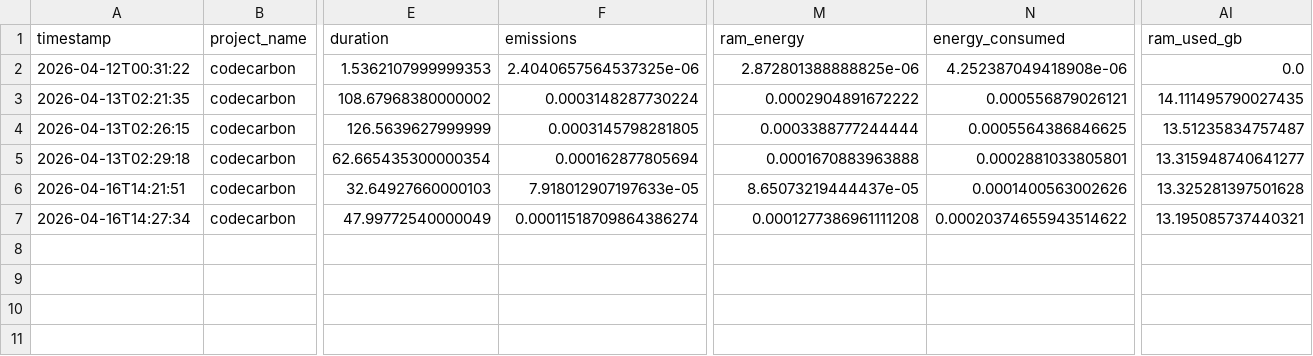
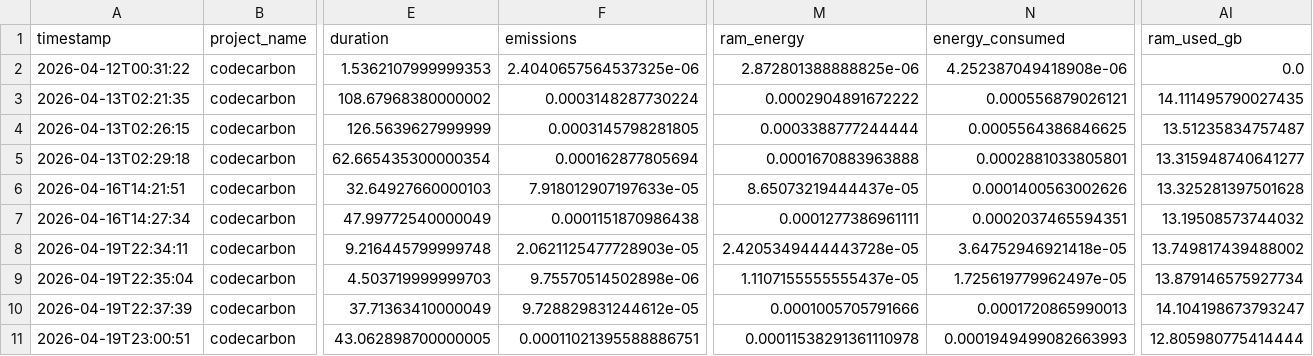
Before and after one commit to AndreaKacarska/petclinic-ui-tests, a CSV file: emissions.csv, drawn as a sheet; only a part is shown, gaps mark what is left out; rows hold the shown columns only; the diff names each change by its address in the sheet, - before the commit and + after, or states it on an @@ line.

```diff
--- a/emissions.csv
+++ b/emissions.csv
-F7 (emissions): 0.00011518709864386274
+F7 (emissions): 0.0001151870986438
-M7 (ram_energy): 0.0001277386961111208
+M7 (ram_energy): 0.0001277386961111
-N7 (energy_consumed): 0.00020374655943514622
+N7 (energy_consumed): 0.0002037465594351
-AI7 (ram_used_gb): 13.195085737440321
+AI7 (ram_used_gb): 13.19508573744032
+row 8: 2026-04-19T22:34:11 | codecarbon | 9.216445799999748 | 2.0621125477728903e-05 | 2.4205349444443728e-05 | 3.64752946921418e-05 | 13.749817439488002
+row 9: 2026-04-19T22:35:04 | codecarbon | 4.503719999999703 | 9.75570514502898e-06 | 1.1107155555555437e-05 | 1.725619779962497e-05 | 13.879146575927734
+row 10: 2026-04-19T22:37:39 | codecarbon | 37.71363410000049 | 9.728829831244612e-05 | 0.0001005705791666 | 0.0001720865990013 | 14.104198673793247
+row 11: 2026-04-19T23:00:51 | codecarbon | 43.062898700000005 | 0.00011021395588886751 | 0.00011538291361110978 | 0.0001949499082663993 | 12.805980775414444
```
Also changed, not shown: 3 other files.
